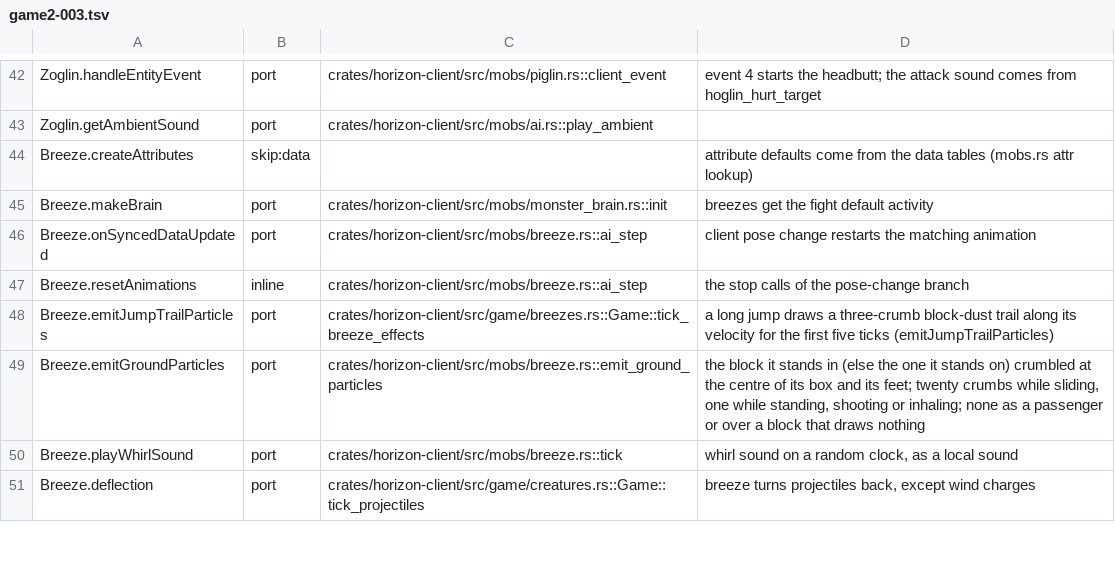
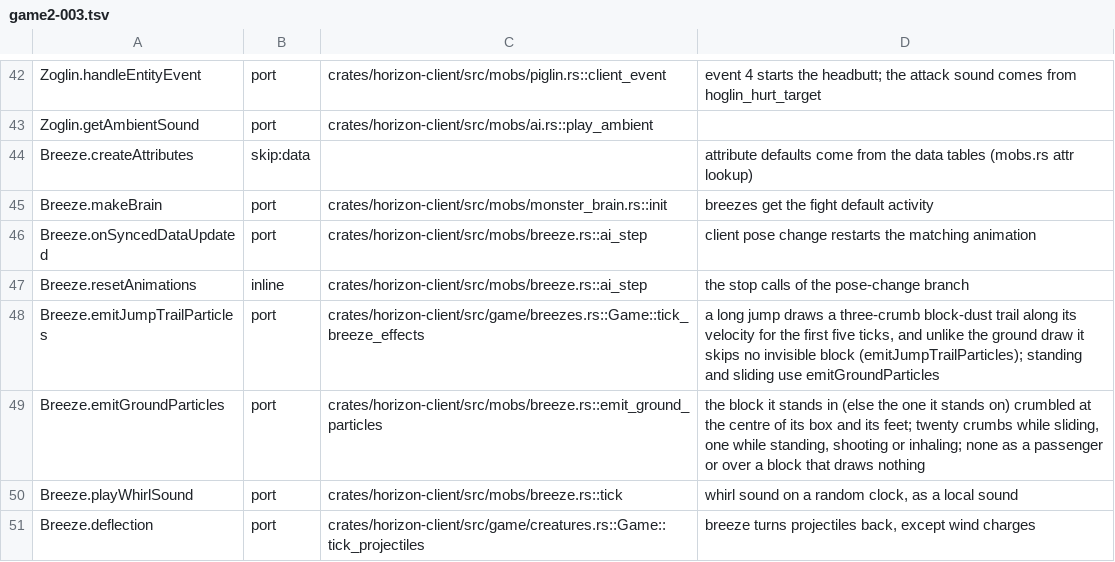
Before and after one commit to MSedgeMC/horizon, a TSV file: tools/port_map/game2-003.tsv, drawn as a sheet; only a part is shown, gaps mark what is left out.

Commit message:
port_map: game2-003 breeze trail note covers the block-shape skip

```diff
--- a/tools/port_map/game2-003.tsv
+++ b/tools/port_map/game2-003.tsv
@@ -47,3 +47,3 @@ Breeze.onSyncedDataUpdated	port	crates/horizon-client/src/mobs/breeze.rs::ai_ste
 Breeze.resetAnimations	inline	crates/horizon-client/src/mobs/breeze.rs::ai_step	the stop calls of the pose-change branch
-Breeze.emitJumpTrailParticles	port	crates/horizon-client/src/game/breezes.rs::Game::tick_breeze_effects	a long jump draws a three-crumb block-dust trail along its velocity for the first five ticks (emitJumpTrailParticles)
+Breeze.emitJumpTrailParticles	port	crates/horizon-client/src/game/breezes.rs::Game::tick_breeze_effects	a long jump draws a three-crumb block-dust trail along its velocity for the first five ticks, and unlike the ground draw it skips no invisible block (emitJumpTrailParticles); standing and sliding use emitGroundParticles
 Breeze.emitGroundParticles	port	crates/horizon-client/src/mobs/breeze.rs::emit_ground_particles	the block it stands in (else the one it stands on) crumbled at the centre of its box and its feet; twenty crumbs while sliding, one while standing, shooting or inhaling; none as a passenger or over a block that draws nothing
```
